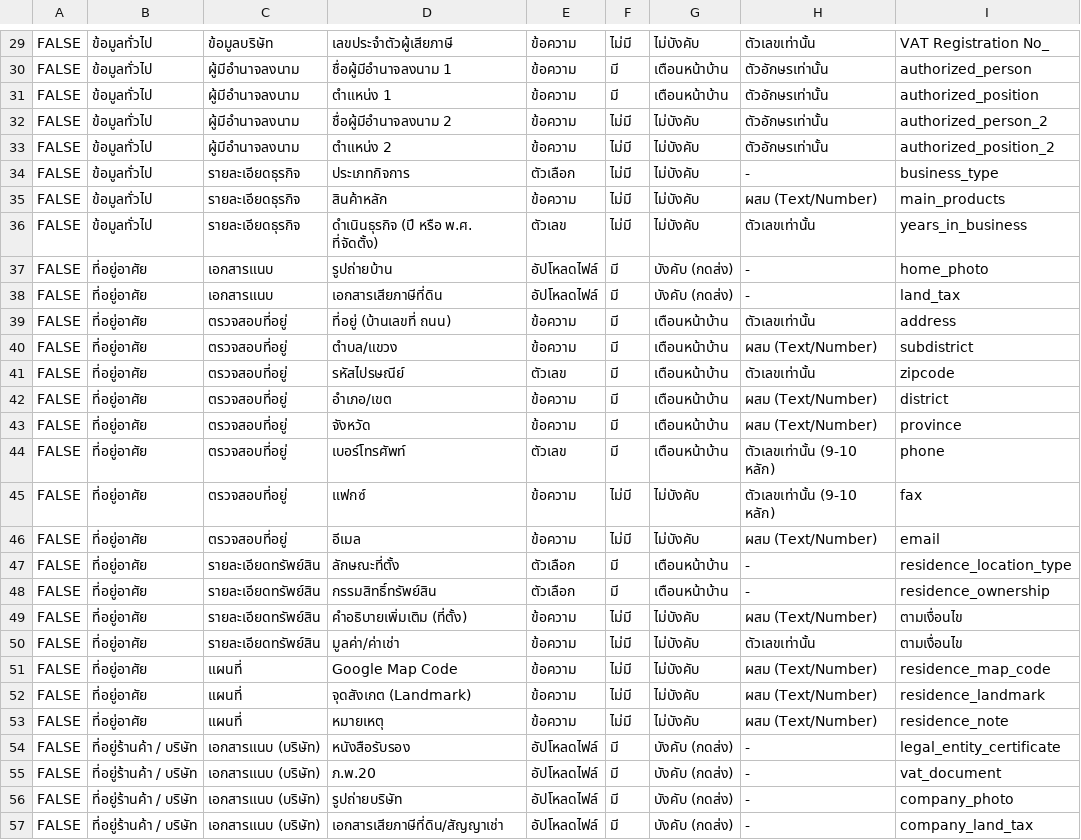
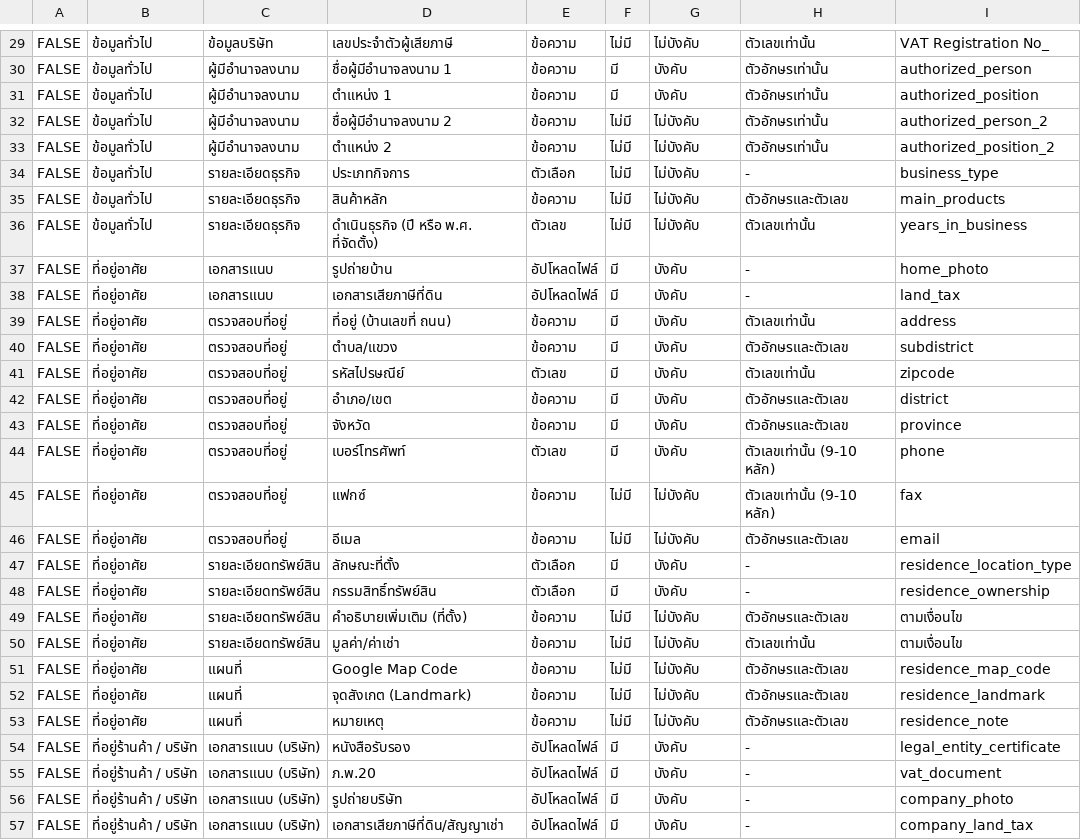
Before and after one commit to JinnawatJid/iNsightDocs, a CSV file: docs/specs/FIELD_INVENTORY.csv, drawn as a sheet; only a part is shown, gaps mark what is left out; the diff covers the shown part only; the diff names each change by its address in the sheet, - before the commit and + after, or states it on an @@ line.

```diff
--- a/docs/specs/FIELD_INVENTORY.csv
+++ b/docs/specs/FIELD_INVENTORY.csv
-G30:G31: เตือนหน้าบ้าน
+G30:G31: บังคับ
-H35: ผสม (Text/Number)
+H35: ตัวอักษรและตัวเลข
-G37:G38: บังคับ (กดส่ง)
+G37:G38: บังคับ
-G39:G44: เตือนหน้าบ้าน
+G39:G44: บังคับ
-H40: ผสม (Text/Number)
+H40: ตัวอักษรและตัวเลข
-H42:H43: ผสม (Text/Number)
+H42:H43: ตัวอักษรและตัวเลข
-H46: ผสม (Text/Number)
+H46: ตัวอักษรและตัวเลข
-G47:G48: เตือนหน้าบ้าน
+G47:G48: บังคับ
-H49: ผสม (Text/Number)
+H49: ตัวอักษรและตัวเลข
-H51:H53: ผสม (Text/Number)
+H51:H53: ตัวอักษรและตัวเลข
-G54:G57: บังคับ (กดส่ง)
+G54:G57: บังคับ
```
Also changed, not shown: 38 edited cells elsewhere in this file, 1 other file.
